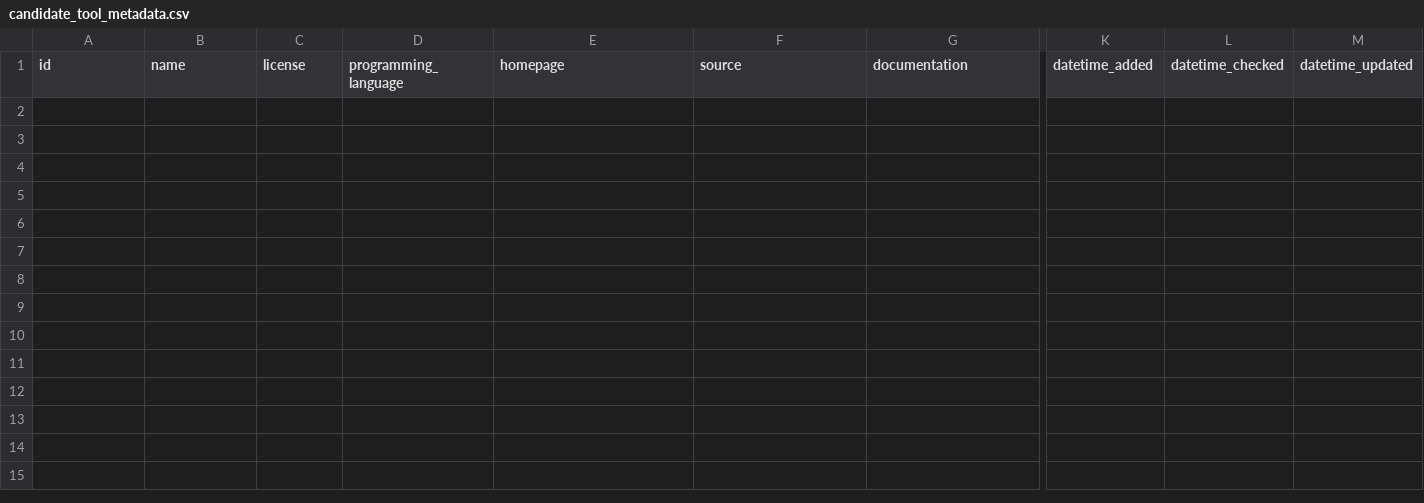
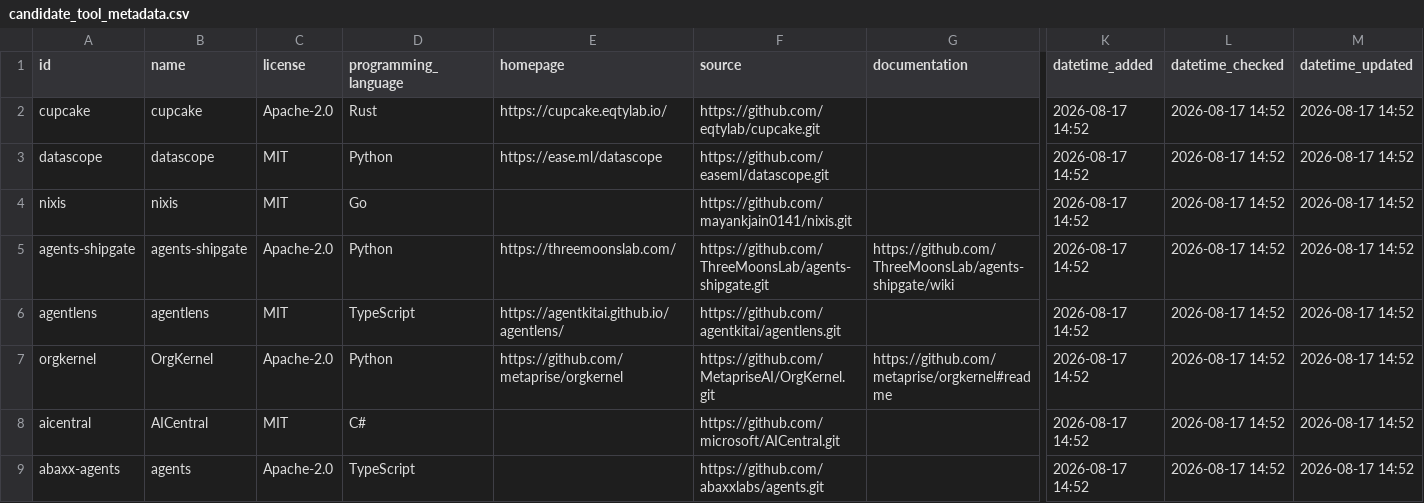
Before and after one commit to bact/opentaig, a CSV file: curation/candidate_tool_metadata.csv, drawn as a sheet; only a part is shown, gaps mark what is left out; rows hold the shown columns only; the diff names each change by its address in the sheet, - before the commit and + after, or states it on an @@ line.

Commit message:
Metadata, Policy-as-Code & Organizational Controls
Metadata, Policy-as-Code & Organizational Controls (Target: ~10 Tools)

Target RQs: RQ11, 12 (Attribution of Model Behavior), RQ31, 32 (Evaluation Data Integrity), RQ40–43 (Logs and Data Access), RQ82 (Shared Model Governance), RQ91, 92 (Governance Goal Translation).
Search Axes:

Topic sweeps: topic:model-registry, topic:policy-as-code, topic:data-provenance, topic:data-lineage.
Registry searches (npm/PyPI): policy enforcement engines, model provenance trackers.

Keyword matrix: model registry, policy engine AI, provenance ledger.

Signed-off-by: Arthit Suriyawongkul <arthit@gmail.com>

```diff
--- a/curation/candidate_tool_metadata.csv
+++ b/curation/candidate_tool_metadata.csv
+row 2: cupcake | cupcake | Apache-2.0 | Rust | https://cupcake.eqtylab.io/ | https://github.com/eqtylab/cupcake.git |  | 2026-08-17 14:52 | 2026-08-17 14:52 | 2026-08-17 14:52
+row 3: datascope | datascope | MIT | Python | https://ease.ml/datascope | https://github.com/easeml/datascope.git |  | 2026-08-17 14:52 | 2026-08-17 14:52 | 2026-08-17 14:52
+row 4: nixis | nixis | MIT | Go |  | https://github.com/mayankjain0141/nixis.git |  | 2026-08-17 14:52 | 2026-08-17 14:52 | 2026-08-17 14:52
+row 5: agents-shipgate | agents-shipgate | Apache-2.0 | Python | https://threemoonslab.com/ | https://github.com/ThreeMoonsLab/agents-shipgate.git | https://github.com/ThreeMoonsLab/agents-shipgate/wiki | 2026-08-17 14:52 | 2026-08-17 14:52 | 2026-08-17 14:52
+row 6: agentlens | agentlens | MIT | TypeScript | https://agentkitai.github.io/agentlens/ | https://github.com/agentkitai/agentlens.git |  | 2026-08-17 14:52 | 2026-08-17 14:52 | 2026-08-17 14:52
+row 7: orgkernel | OrgKernel | Apache-2.0 | Python | https://github.com/metaprise/orgkernel | https://github.com/MetapriseAI/OrgKernel.git | https://github.com/metaprise/orgkernel#readme | 2026-08-17 14:52 | 2026-08-17 14:52 | 2026-08-17 14:52
+row 8: aicentral | AICentral | MIT | C# |  | https://github.com/microsoft/AICentral.git |  | 2026-08-17 14:52 | 2026-08-17 14:52 | 2026-08-17 14:52
+row 9: abaxx-agents | agents | Apache-2.0 | TypeScript |  | https://github.com/abaxxlabs/agents.git |  | 2026-08-17 14:52 | 2026-08-17 14:52 | 2026-08-17 14:52
```
Also changed, not shown: curation/candidate_tools.csv, curation/state/pass_a_checked.csv, 32 other files.
